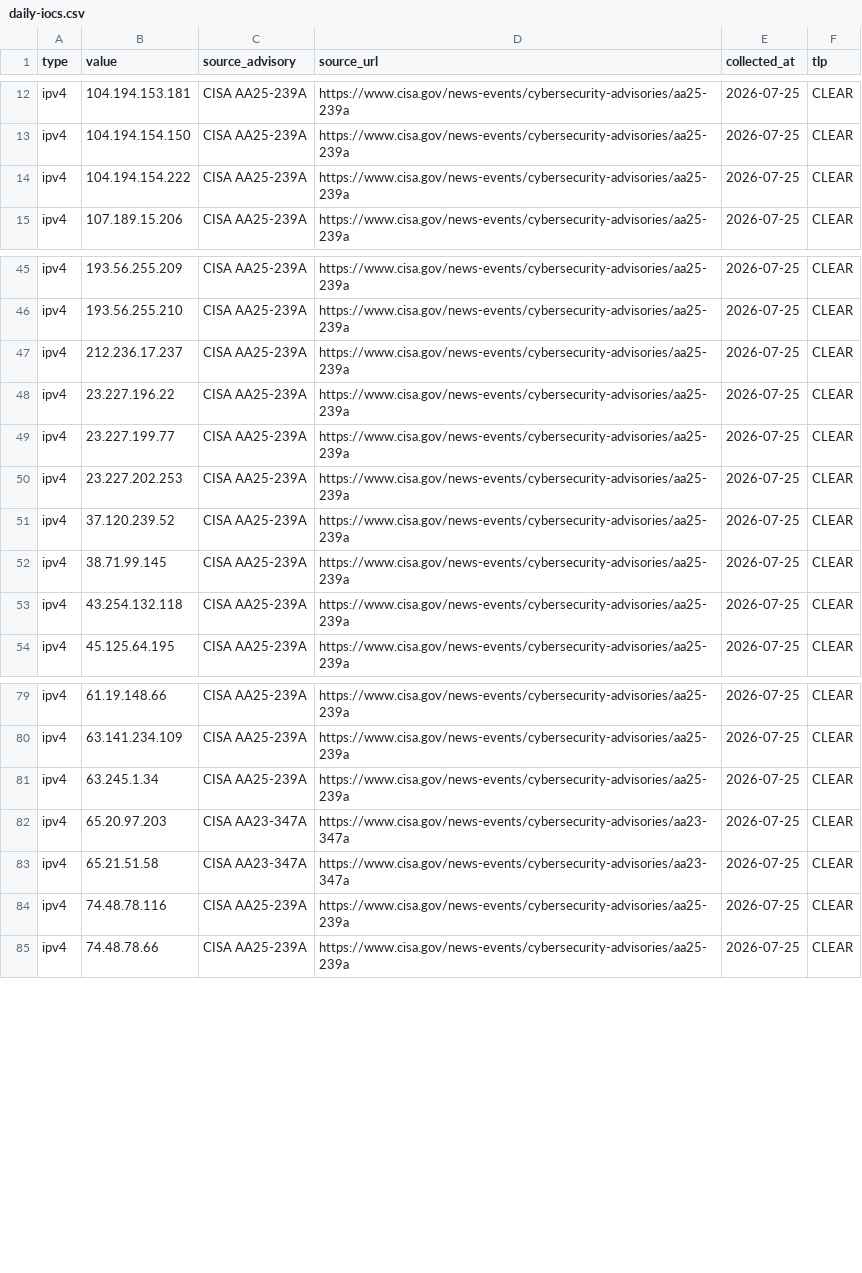
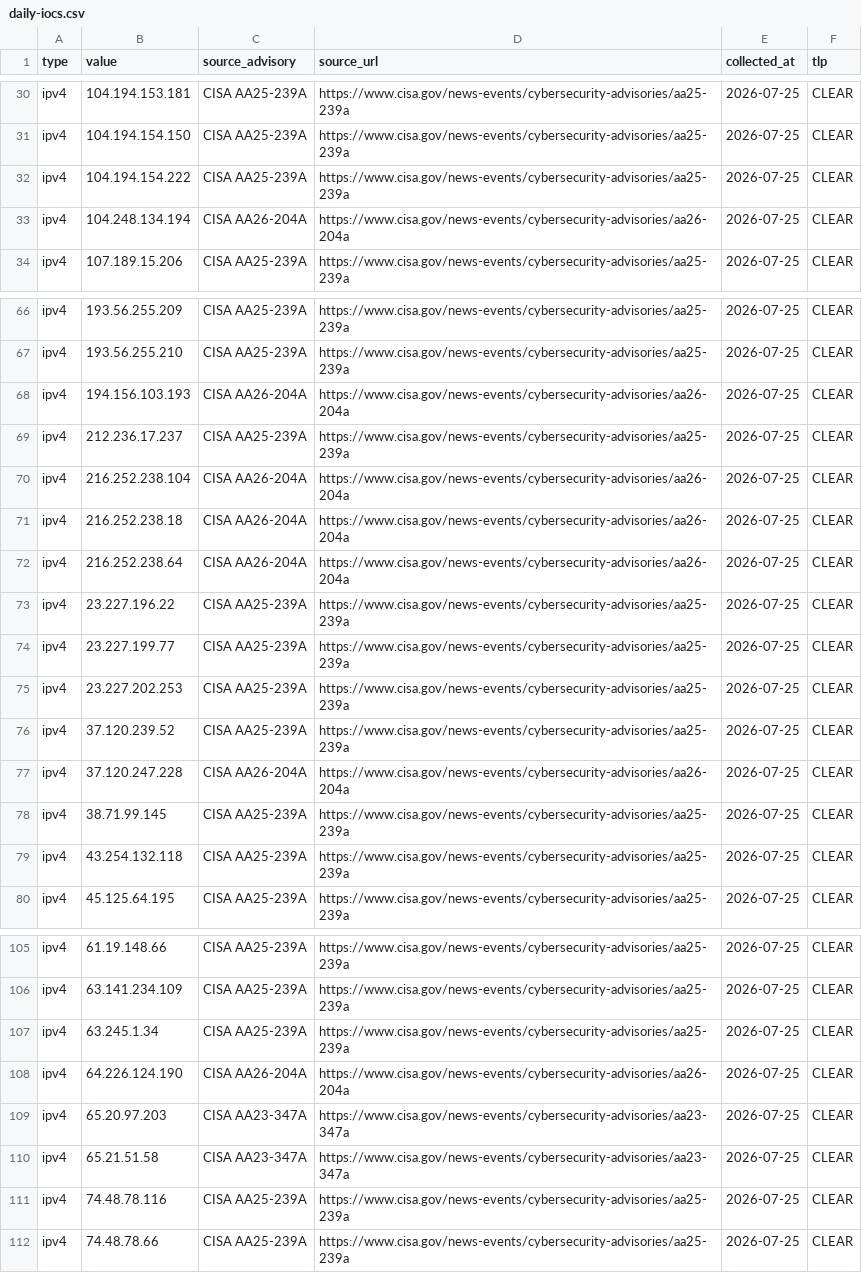
Before and after one commit to shadowcontext/shadowcontext.github.io, a CSV file: assets/data/daily-iocs.csv, drawn as a sheet; only a part is shown, gaps mark what is left out; the diff covers the shown part only.

```diff
--- a/assets/data/daily-iocs.csv
+++ b/assets/data/daily-iocs.csv
@@ -14,2 +32,3 @@ ipv4,104.194.154.150,CISA AA25-239A,https://www.cisa.gov/news-events/cybersecuri
 ipv4,104.194.154.222,CISA AA25-239A,https://www.cisa.gov/news-events/cybersecurity-advisories/aa25-239a,2026-07-25,CLEAR
+ipv4,104.248.134.194,CISA AA26-204A,https://www.cisa.gov/news-events/cybersecurity-advisories/aa26-204a,2026-07-25,CLEAR
 ipv4,107.189.15.206,CISA AA25-239A,https://www.cisa.gov/news-events/cybersecurity-advisories/aa25-239a,2026-07-25,CLEAR
@@ -46,3 +67,7 @@ ipv4,193.56.255.209,CISA AA25-239A,https://www.cisa.gov/news-events/cybersecurit
 ipv4,193.56.255.210,CISA AA25-239A,https://www.cisa.gov/news-events/cybersecurity-advisories/aa25-239a,2026-07-25,CLEAR
+ipv4,194.156.103.193,CISA AA26-204A,https://www.cisa.gov/news-events/cybersecurity-advisories/aa26-204a,2026-07-25,CLEAR
 ipv4,212.236.17.237,CISA AA25-239A,https://www.cisa.gov/news-events/cybersecurity-advisories/aa25-239a,2026-07-25,CLEAR
+ipv4,216.252.238.104,CISA AA26-204A,https://www.cisa.gov/news-events/cybersecurity-advisories/aa26-204a,2026-07-25,CLEAR
+ipv4,216.252.238.18,CISA AA26-204A,https://www.cisa.gov/news-events/cybersecurity-advisories/aa26-204a,2026-07-25,CLEAR
+ipv4,216.252.238.64,CISA AA26-204A,https://www.cisa.gov/news-events/cybersecurity-advisories/aa26-204a,2026-07-25,CLEAR
 ipv4,23.227.196.22,CISA AA25-239A,https://www.cisa.gov/news-events/cybersecurity-advisories/aa25-239a,2026-07-25,CLEAR
@@ -51,2 +76,3 @@ ipv4,23.227.202.253,CISA AA25-239A,https://www.cisa.gov/news-events/cybersecurit
 ipv4,37.120.239.52,CISA AA25-239A,https://www.cisa.gov/news-events/cybersecurity-advisories/aa25-239a,2026-07-25,CLEAR
+ipv4,37.120.247.228,CISA AA26-204A,https://www.cisa.gov/news-events/cybersecurity-advisories/aa26-204a,2026-07-25,CLEAR
 ipv4,38.71.99.145,CISA AA25-239A,https://www.cisa.gov/news-events/cybersecurity-advisories/aa25-239a,2026-07-25,CLEAR
@@ -81,2 +107,3 @@ ipv4,63.141.234.109,CISA AA25-239A,https://www.cisa.gov/news-events/cybersecurit
 ipv4,63.245.1.34,CISA AA25-239A,https://www.cisa.gov/news-events/cybersecurity-advisories/aa25-239a,2026-07-25,CLEAR
+ipv4,64.226.124.190,CISA AA26-204A,https://www.cisa.gov/news-events/cybersecurity-advisories/aa26-204a,2026-07-25,CLEAR
 ipv4,65.20.97.203,CISA AA23-347A,https://www.cisa.gov/news-events/cybersecurity-advisories/aa23-347a,2026-07-25,CLEAR
```
Also changed, not shown: 20 added rows elsewhere in this file, 10 other files.
